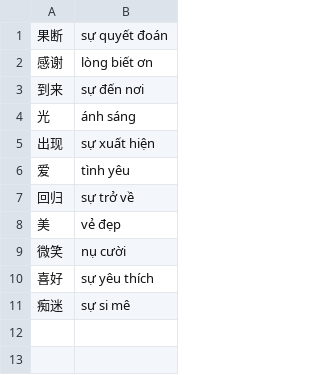
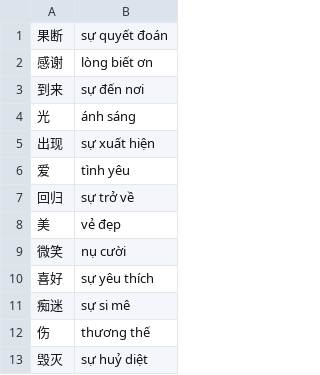
Before and after one commit to n-pn/chivi, a TSV file: var/vpdicts/cvmtl/refine-nouns.tsv, drawn as a sheet.

```diff
--- a/var/vpdicts/cvmtl/refine-nouns.tsv
+++ b/var/vpdicts/cvmtl/refine-nouns.tsv
@@ -11 +11,3 @@
 痴迷	sự si mê
+伤	thương thế
+毁灭	sự huỷ diệt
```
Also changed, not shown: var/tlspecs/pro_dem-phrases.tsv, 2 other files.
